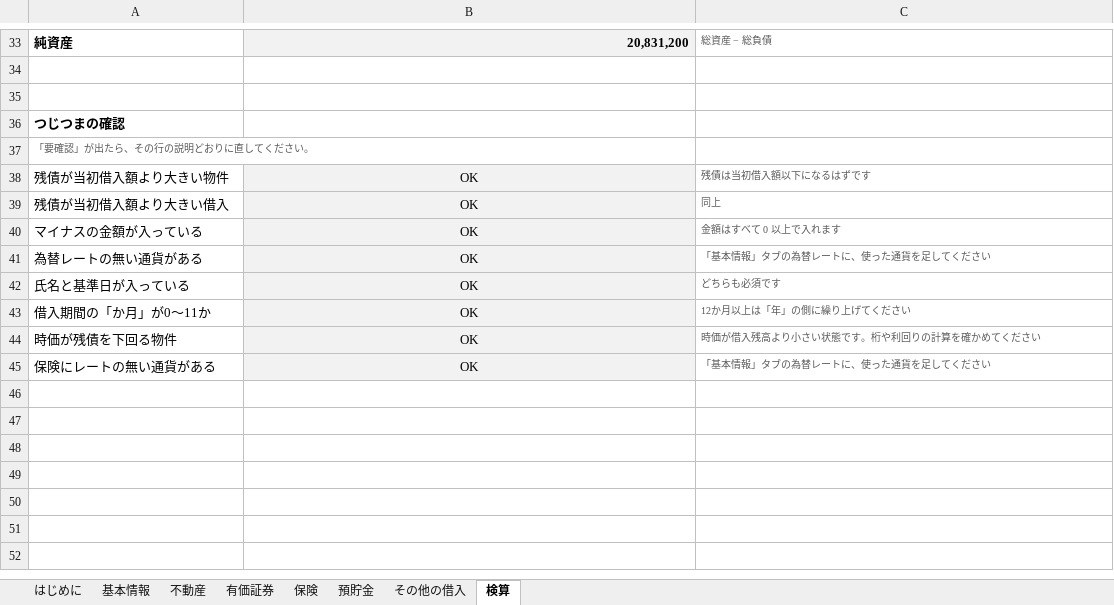
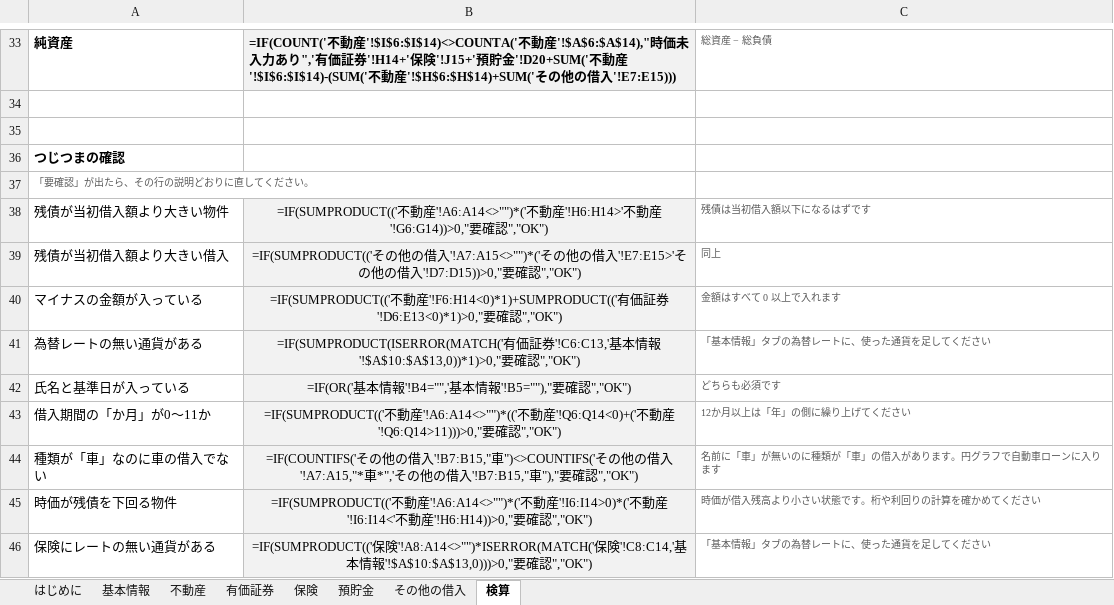
Before and after one commit to tomoshigeta/asset-management, an Excel workbook: data/input-sheet.xlsx, sheet 検算, drawn as a sheet; only a part is shown, gaps mark what is left out; values as stored, in another font and other column widths than the file's, no borders; formulas without a stored value are shown as written; conditional formats not drawn; addresses are those after the commit; the diff covers the shown part only; the diff names each change by its address in the sheet, - before the commit and + after, or states it on an @@ line.

```diff
--- a/data/input-sheet.xlsx (sheet 検算)
+++ b/data/input-sheet.xlsx (sheet 検算)
-B33: 20,831,200
+B33: =IF(COUNT('不動産'!$I$6:$I$14)<>COUNTA('不動産'!$A$6:$A$14),"時価未入力あり",'有価証券'!H14+'保険'!J15+'預貯金'!D20+SUM('不動産'!$I$6:$I$14)-(SUM('不動産'!$H$6:$H$14)+SUM('その他の借入'!E7:E15)))
-B38: OK
+B38: =IF(SUMPRODUCT(('不動産'!A6:A14<>"")*('不動産'!H6:H14>'不動産'!G6:G14))>0,"要確認","OK")
-B39: OK
+B39: =IF(SUMPRODUCT(('その他の借入'!A7:A15<>"")*('その他の借入'!E7:E15>'その他の借入'!D7:D15))>0,"要確認","OK")
-B40: OK
+B40: =IF(SUMPRODUCT(('不動産'!F6:H14<0)*1)+SUMPRODUCT(('有価証券'!D6:E13<0)*1)>0,"要確認","OK")
-B41: OK
+B41: =IF(SUMPRODUCT(ISERROR(MATCH('有価証券'!C6:C13,'基本情報'!$A$10:$A$13,0))*1)>0,"要確認","OK")
-B42: OK
+B42: =IF(OR('基本情報'!B4="",'基本情報'!B5=""),"要確認","OK")
-B43: OK
+B43: =IF(SUMPRODUCT(('不動産'!A6:A14<>"")*(('不動産'!Q6:Q14<0)+('不動産'!Q6:Q14>11)))>0,"要確認","OK")
+row 44: 種類が「車」なのに車の借入でない | =IF(COUNTIFS('その他の借入'!B7:B15,"車")<>COUNTIFS('その他の借入'!A7:A15,"*車*",'その他の借入'!B7:B15,"車"),"要確認","OK") | 名前に「車」が無いのに種類が「車」の借入があります。円グラフで自動車ローンに入ります
-B45: OK
+B45: =IF(SUMPRODUCT(('不動産'!A6:A14<>"")*('不動産'!I6:I14>0)*('不動産'!I6:I14<'不動産'!H6:H14))>0,"要確認","OK")
-B46: OK
+B46: =IF(SUMPRODUCT(('保険'!A8:A14<>"")*ISERROR(MATCH('保険'!C8:C14,'基本情報'!$A$10:$A$13,0)))>0,"要確認","OK")
```
Also changed, not shown: 22 edited cells elsewhere in this sheet, sheet 不動産, sheet 有価証券, sheet 保険, sheet 預貯金, sheet その他の借入, 4 other files.
